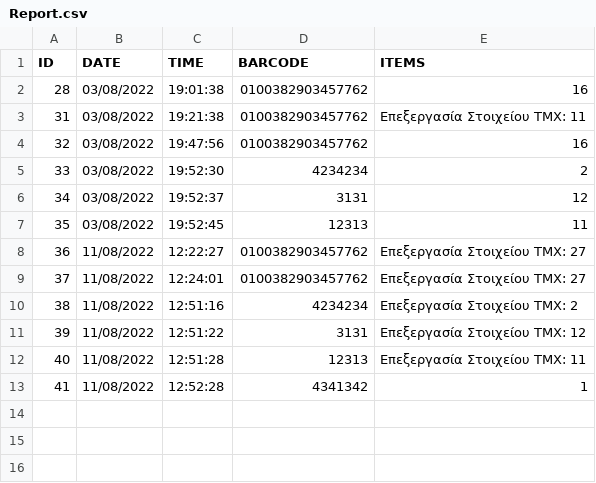
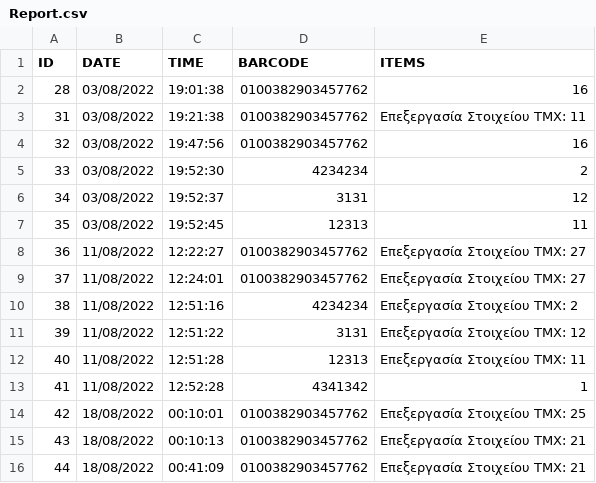
Before and after one commit to jimrarras/StorageManagement, a CSV file: StorageManagement/bin/Debug/net6.0-windows/Report.csv, drawn as a sheet.

```diff
--- a/StorageManagement/bin/Debug/net6.0-windows/Report.csv
+++ b/StorageManagement/bin/Debug/net6.0-windows/Report.csv
@@ -13 +13,4 @@
 41,11/08/2022,12:52:28,4341342,1
+42,18/08/2022,00:10:01,0100382903457762,Επεξεργασία Στοιχείου ΤΜΧ: 25
+43,18/08/2022,00:10:13,0100382903457762,Επεξεργασία Στοιχείου ΤΜΧ: 21
+44,18/08/2022,00:41:09,0100382903457762,Επεξεργασία Στοιχείου ΤΜΧ: 21
```
Also changed, not shown: 58 other files.
